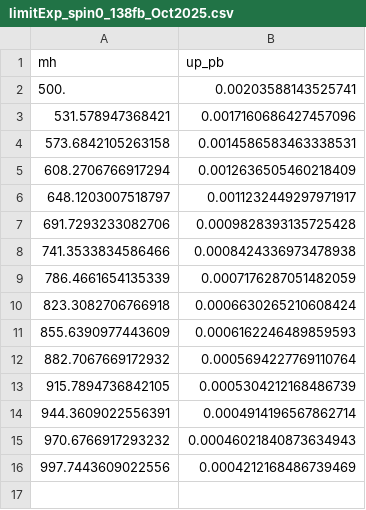
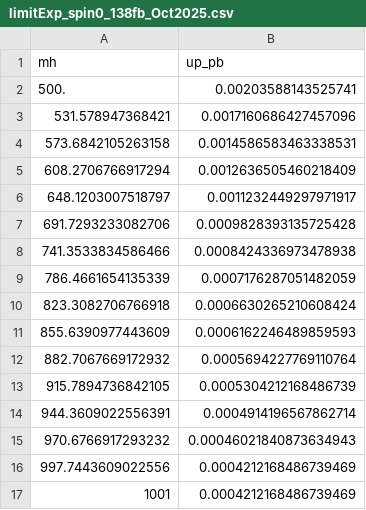
Before and after one commit to pdevouge/flashggFinalFit, a CSV file: Signal/tools/csv/limitExp_spin0_138fb_Oct2025.csv, drawn as a sheet; the diff names each change by its address in the sheet, - before the commit and + after, or states it on an @@ line.

Commit message:
Pythia signal model

```diff
--- a/Signal/tools/csv/limitExp_spin0_138fb_Oct2025.csv
+++ b/Signal/tools/csv/limitExp_spin0_138fb_Oct2025.csv
+row 17: 1001 | 0.0004212168486739469
```
Also changed, not shown: 5 other files.
